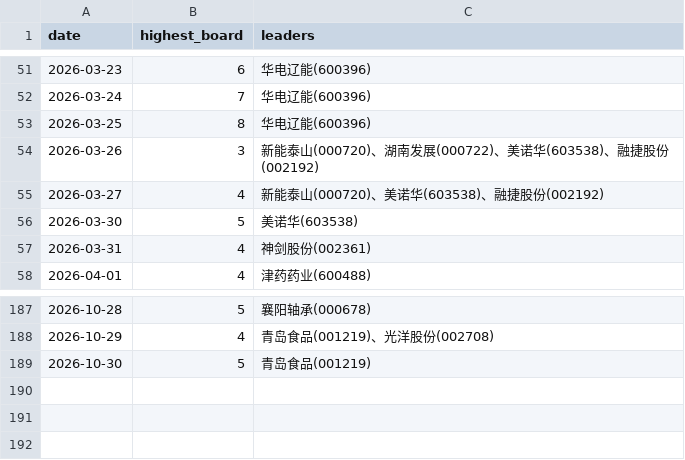
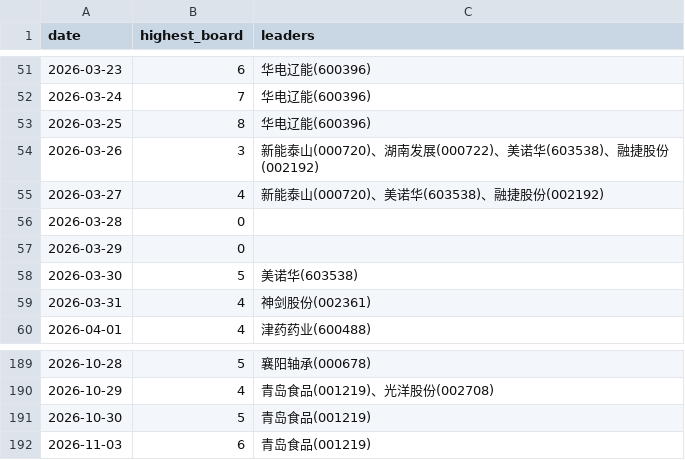
Before and after one commit to dabinDev/AiStock, a CSV file: data/highest_limit_up_board.csv, drawn as a sheet; only a part is shown, gaps mark what is left out.

```diff
--- a/data/highest_limit_up_board.csv
+++ b/data/highest_limit_up_board.csv
@@ -55,2 +55,4 @@
 2026-03-27,4,新能泰山(000720)、美诺华(603538)、融捷股份(002192)
+2026-03-28,0,
+2026-03-29,0,
 2026-03-30,5,美诺华(603538)
@@ -189 +191,2 @@
 2026-10-30,5,青岛食品(001219)
+2026-11-03,6,青岛食品(001219)
```
Also changed, not shown: 5 other files.
